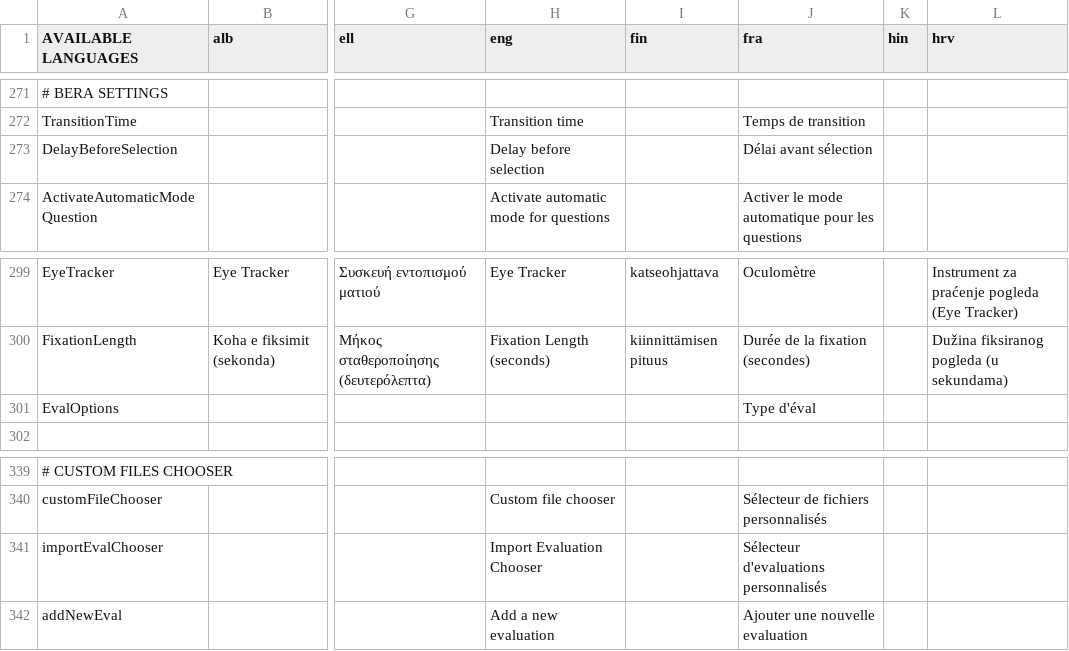
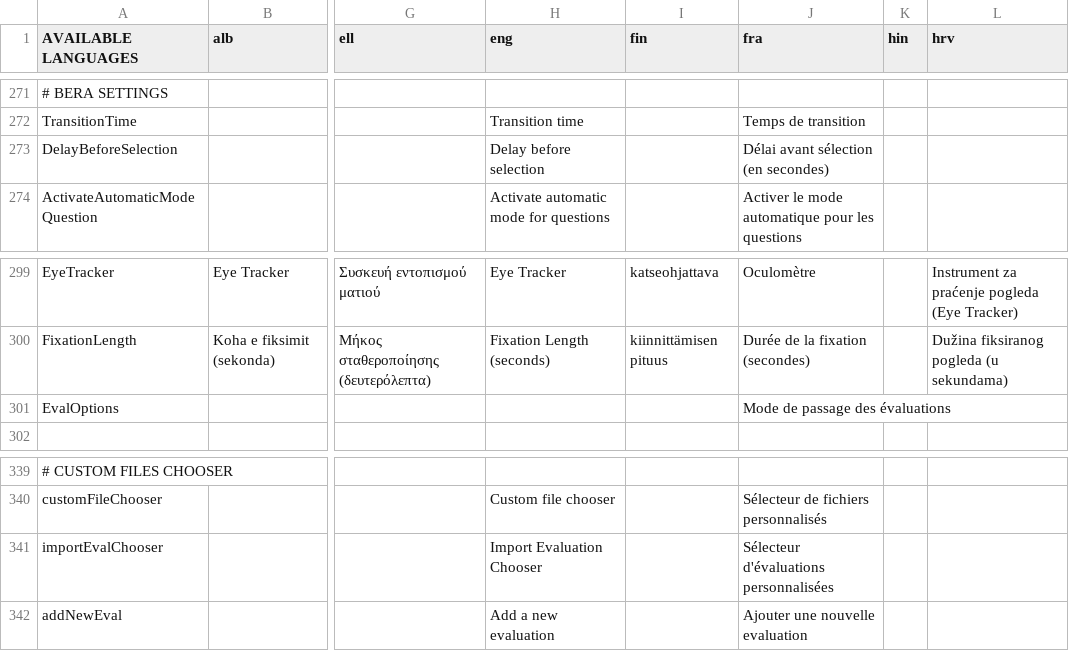
Before and after one commit to GazePlay/GazePlay, a CSV file: gazeplay-core/src/main/resources/data/multilinguism/multilinguism.csv, drawn as a sheet; only a part is shown, gaps mark what is left out; the diff names each change by its address in the sheet, - before the commit and + after, or states it on an @@ line.

```diff
--- a/gazeplay-core/src/main/resources/data/multilinguism/multilinguism.csv
+++ b/gazeplay-core/src/main/resources/data/multilinguism/multilinguism.csv
-J273 (fra): Délai avant sélection
+J273 (fra): Délai avant sélection (en secondes)
-J301 (fra): Type d'éval
+J301 (fra): Mode de passage des évaluations
-J341 (fra): Sélecteur d'evaluations personnalisés
+J341 (fra): Sélecteur d'évaluations personnalisées
```
Also changed, not shown: 4 other files.
